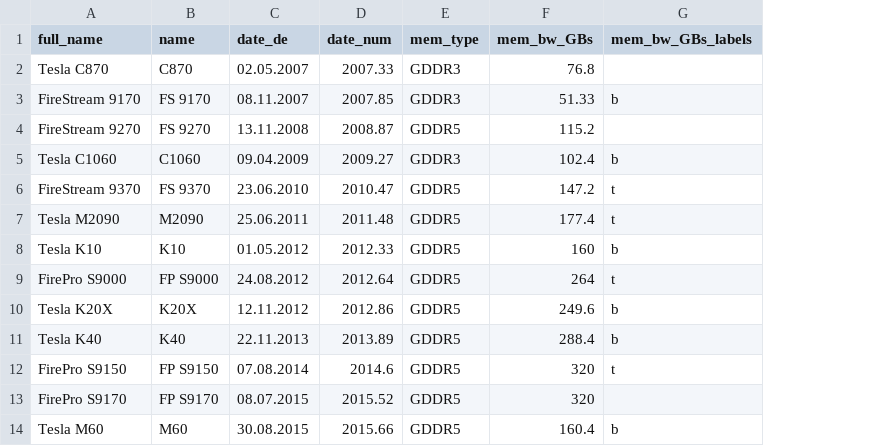
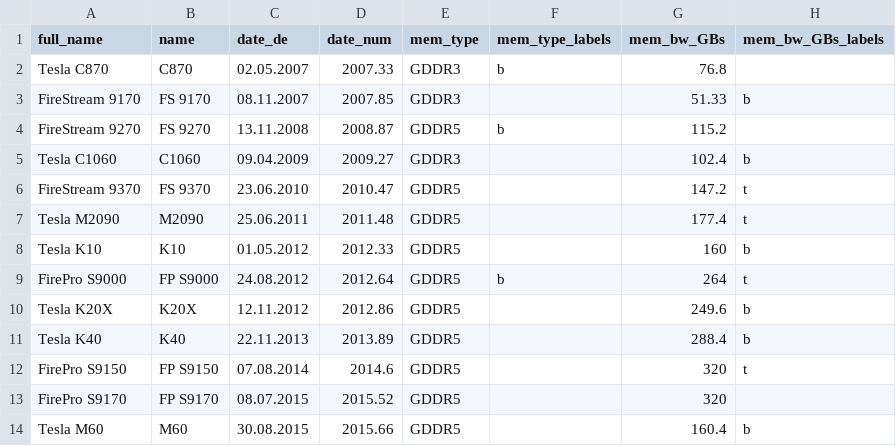
Before and after one commit to rpelke/memory-wall-problem, a CSV file: data/datacenter_chips.csv, drawn as a sheet; only a part is shown; the diff names each change by its address in the sheet, - before the commit and + after, or states it on an @@ line.

Commit message:
Option to choose between chip name labels and memory type labels (#4)
Signed-off-by: Rebecca Pelke <pelke@ice.rwth-aachen.de>

```diff
--- a/data/datacenter_chips.csv
+++ b/data/datacenter_chips.csv
+column F (mem_type_labels), rows 2-9: b |  | b |  |  |  |  | b
```
Also changed, not shown: 5 other files.
